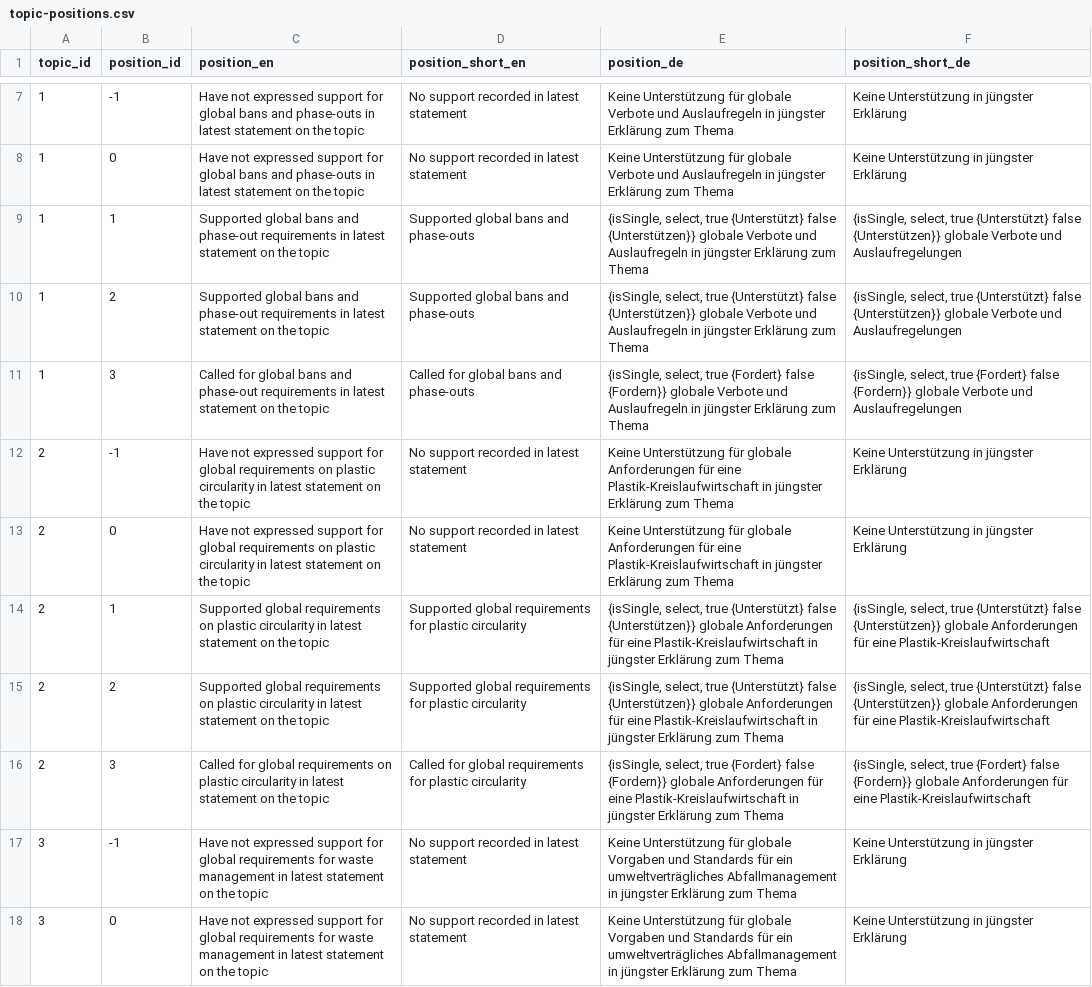
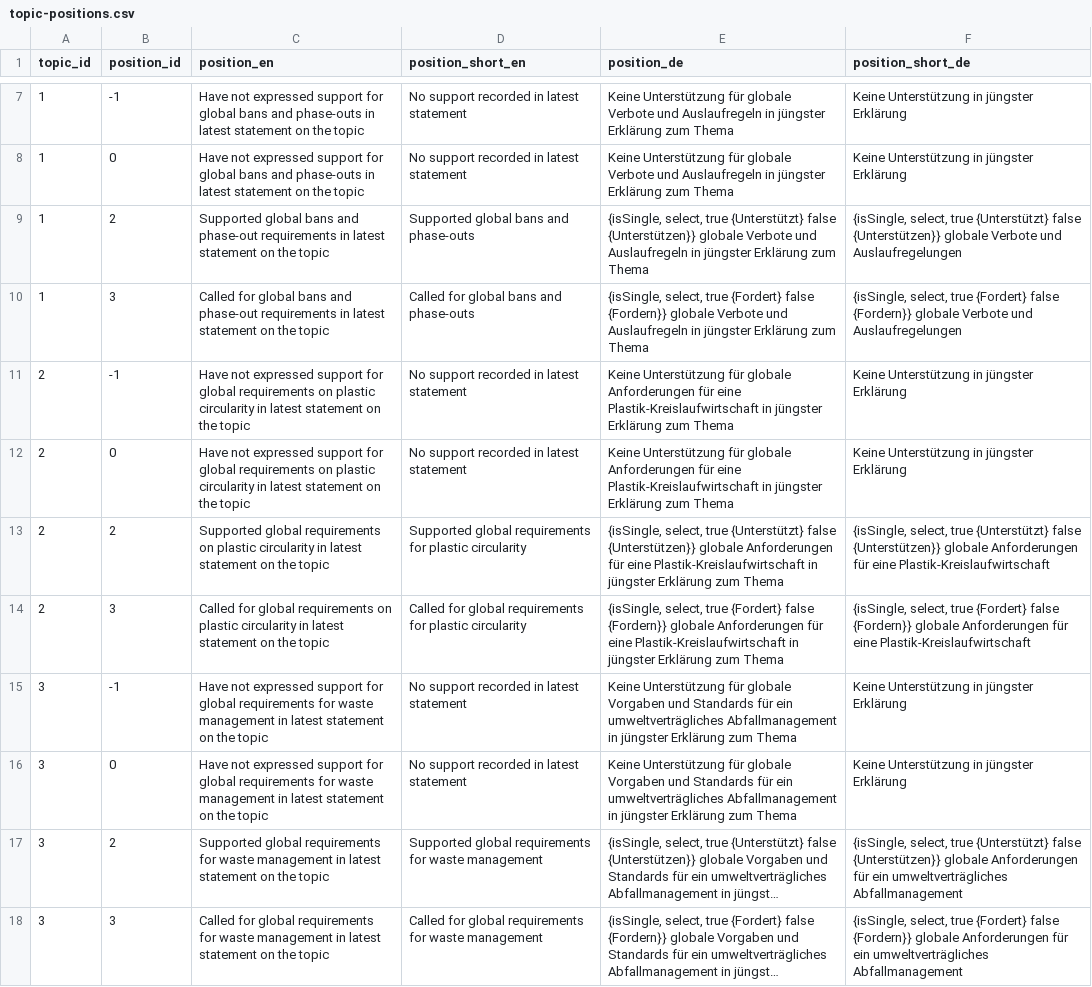
Before and after one commit to WWF-Deutschland/plastic-navigator-test, a CSV file: data/layers/policy/topic-positions.csv, drawn as a sheet; only a part is shown, gaps mark what is left out; the shorter side is filled out with more unchanged rows; long unchanged cells end in …; the diff covers the shown part only.

Commit message:
remove unused topic-positions

```diff
--- a/data/layers/policy/topic-positions.csv
+++ b/data/layers/policy/topic-positions.csv
@@ -8,3 +8,2 @@ topic_id,position_id,position_en,position_short_en,position_de,position_short_de
 1,0,Have not expressed support for global bans and phase-outs in latest statement on the topic,No support recorded in latest statement,Keine Unterstützung für globale Verbote und Auslaufregeln in jüngster Erklärung zum Thema,Keine Unterstützung in jüngster Erklärung
-1,1,Supported global bans and phase-out requirements in latest statement on the topic,Supported global bans and phase-outs,"{isSingle, select, true {Unterstützt} false {Unterstützen}} globale Verbote und Auslaufregeln in jüngster Erklärung zum Thema","{isSingle, select, true {Unterstützt} false {Unterstützen}} globale Verbote und Auslaufregelungen"
 1,2,Supported global bans and phase-out requirements in latest statement on the topic,Supported global bans and phase-outs,"{isSingle, select, true {Unterstützt} false {Unterstützen}} globale Verbote und Auslaufregeln in jüngster Erklärung zum Thema","{isSingle, select, true {Unterstützt} false {Unterstützen}} globale Verbote und Auslaufregelungen"
@@ -13,3 +12,2 @@ topic_id,position_id,position_en,position_short_en,position_de,position_short_de
 2,0,Have not expressed support for global requirements on plastic circularity in latest statement on the topic,No support recorded in latest statement,Keine Unterstützung für globale Anforderungen für eine Plastik-Kreislaufwirtschaft in jüngster Erklärung zum Thema,Keine Unterstützung in jüngster Erklärung
-2,1,Supported global requirements on plastic circularity in latest statement on the topic,Supported global requirements for plastic circularity,"{isSingle, select, true {Unterstützt} false {Unterstützen}} globale Anforderungen für eine Plastik-Kreislaufwirtschaft in jüngster Erklärung zum Thema","{isSingle, select, true {Unterstützt} false {Unterstützen}} globale Anforderungen für eine Plastik-Kreislaufwirtschaft"
 2,2,Supported global requirements on plastic circularity in latest statement on the topic,Supported global requirements for plastic circularity,"{isSingle, select, true {Unterstützt} false {Unterstützen}} globale Anforderungen für eine Plastik-Kreislaufwirtschaft in jüngster Erklärung zum Thema","{isSingle, select, true {Unterstützt} false {Unterstützen}} globale Anforderungen für eine Plastik-Kreislaufwirtschaft"
```
Also changed, not shown: 3 removed rows elsewhere in this file.
